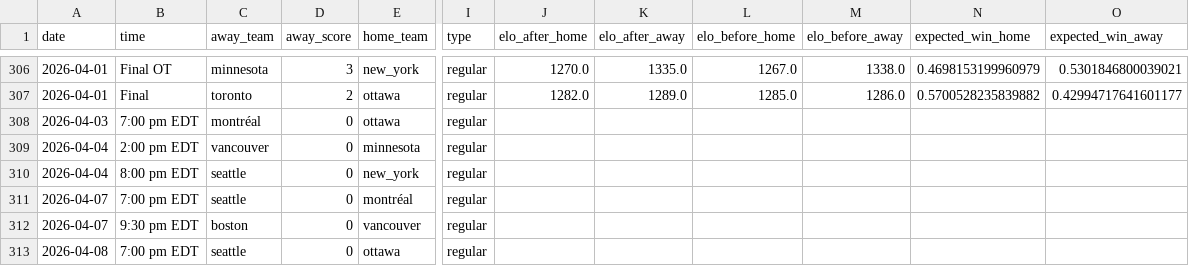
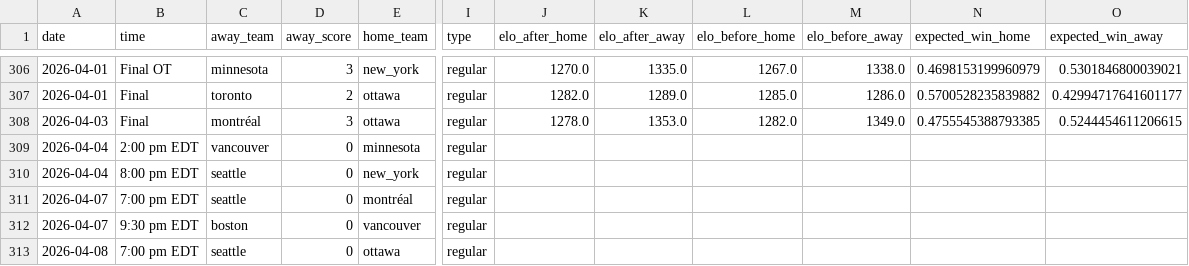
Before and after one commit to ericjohannes/pwhl-elo, a CSV file: data/clean/pwhl_all_results_with_elos.csv, drawn as a sheet; only a part is shown, gaps mark what is left out; the diff names each change by its address in the sheet, - before the commit and + after, or states it on an @@ line.

Commit message:
Latest data: Sat Apr  4 10:55:12 UTC 2026

```diff
--- a/data/clean/pwhl_all_results_with_elos.csv
+++ b/data/clean/pwhl_all_results_with_elos.csv
-B308 (time): 7:00 pm EDT
+B308 (time): Final
-D308 (away_score): 0
+D308 (away_score): 3
-J308 (elo_after_home): (empty)
+J308 (elo_after_home): 1278.0
-K308 (elo_after_away): (empty)
+K308 (elo_after_away): 1353.0
-L308 (elo_before_home): (empty)
+L308 (elo_before_home): 1282.0
-M308 (elo_before_away): (empty)
+M308 (elo_before_away): 1349.0
-N308 (expected_win_home): (empty)
+N308 (expected_win_home): 0.4755545388793385
-O308 (expected_win_away): (empty)
+O308 (expected_win_away): 0.5244454611206615
```
Also changed, not shown: data/clean/pwhl_all_results.csv, 7 other files.
